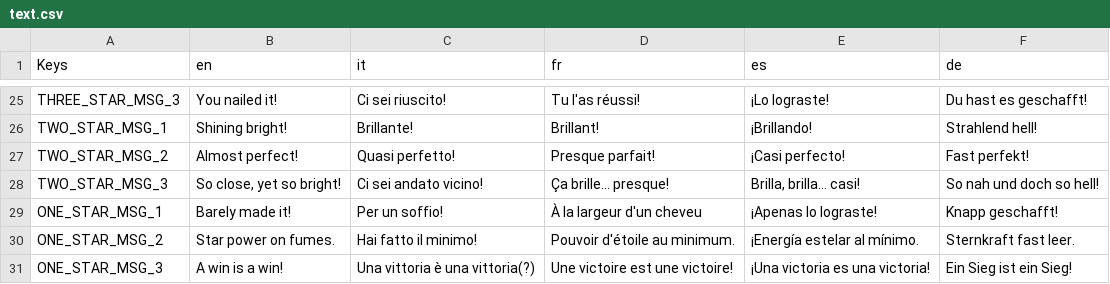
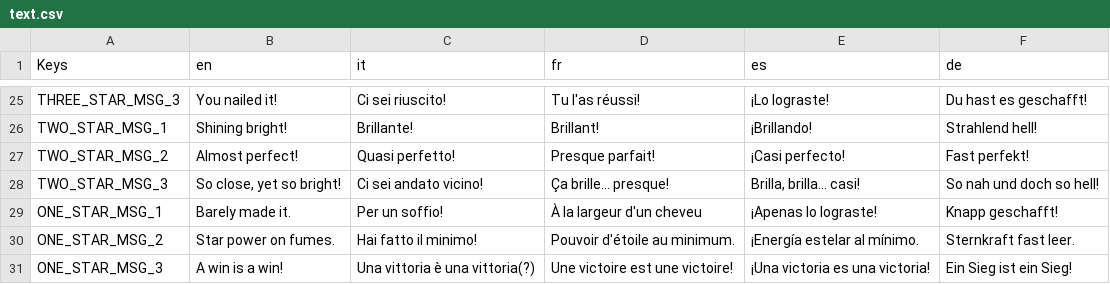
Before and after one commit to StampedeStudios/sum-zero, a CSV file: assets/resources/localization/text.csv, drawn as a sheet; only a part is shown, gaps mark what is left out.

```diff
--- a/assets/resources/localization/text.csv
+++ b/assets/resources/localization/text.csv
@@ -28,3 +28,3 @@ TWO_STAR_MSG_2,"Almost perfect!","Quasi perfetto!","Presque parfait!","¡Casi pe
 TWO_STAR_MSG_3,"So close, yet so bright!","Ci sei andato vicino!","Ça brille... presque!","Brilla, brilla... casi!","So nah und doch so hell!"
-ONE_STAR_MSG_1,"Barely made it!","Per un soffio!","À la largeur d'un cheveu","¡Apenas lo lograste!","Knapp geschafft!"
+ONE_STAR_MSG_1,"Barely made it.","Per un soffio!","À la largeur d'un cheveu","¡Apenas lo lograste!","Knapp geschafft!"
 ONE_STAR_MSG_2,"Star power on fumes.","Hai fatto il minimo!","Pouvoir d'étoile au minimum.","¡Energía estelar al mínimo.","Sternkraft fast leer."
```
Also changed, not shown: 27 other files.
